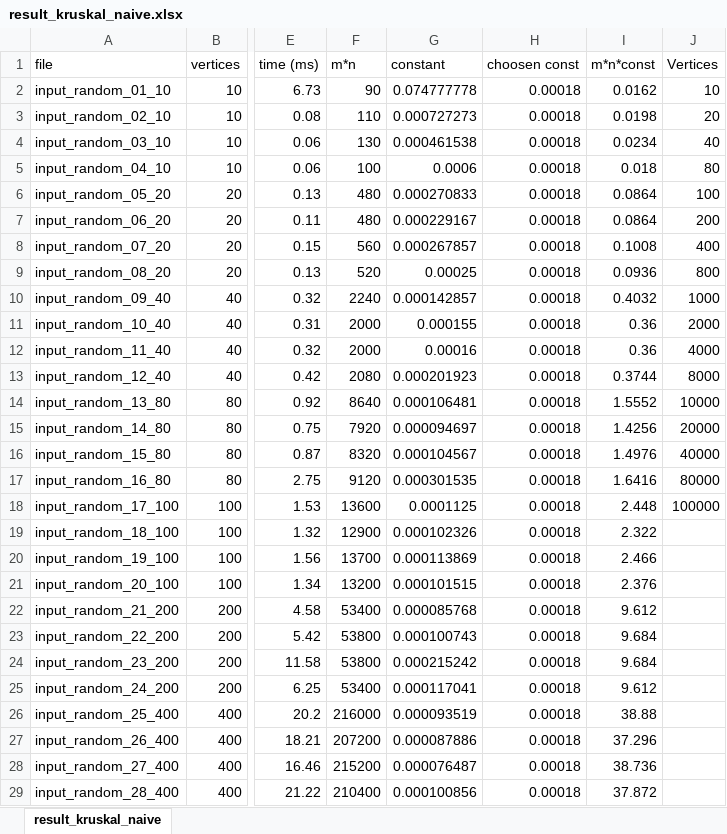
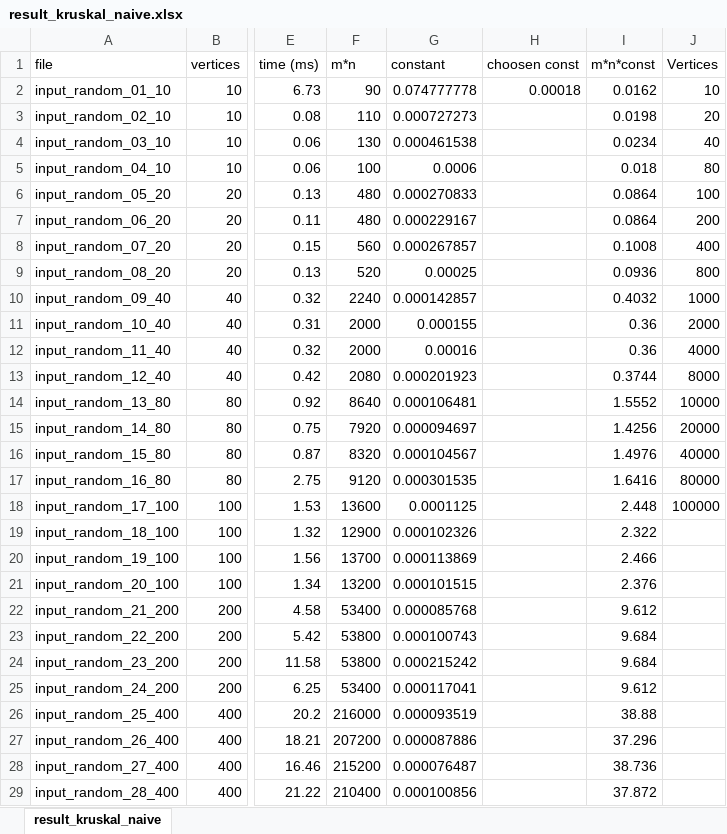
Before and after one commit to Edivad99/AdvancedAlgorithms-assignments, an Excel workbook: first assignment/result_kruskal_naive.xlsx, sheet result_kruskal_naive, drawn as a sheet; only a part is shown, gaps mark what is left out; values as stored, in another font and other column widths than the file's, no borders; charts and pictures not drawn; the diff covers the shown part only; the diff names each change by its address in the sheet, - before the commit and + after, or states it on an @@ line.

Commit message:
Fixed constant

```diff
--- a/first assignment/result_kruskal_naive.xlsx (sheet result_kruskal_naive)
+++ b/first assignment/result_kruskal_naive.xlsx (sheet result_kruskal_naive)
-H3:H29 (choosen const): 0.00018
+H3:H29 (choosen const): (empty)
```
Also changed, not shown: 40 edited cells elsewhere in this sheet, formulas that keep their value, first assignment/result_kruskal_union_find.xlsx, first assignment/result_prim.xlsx.
